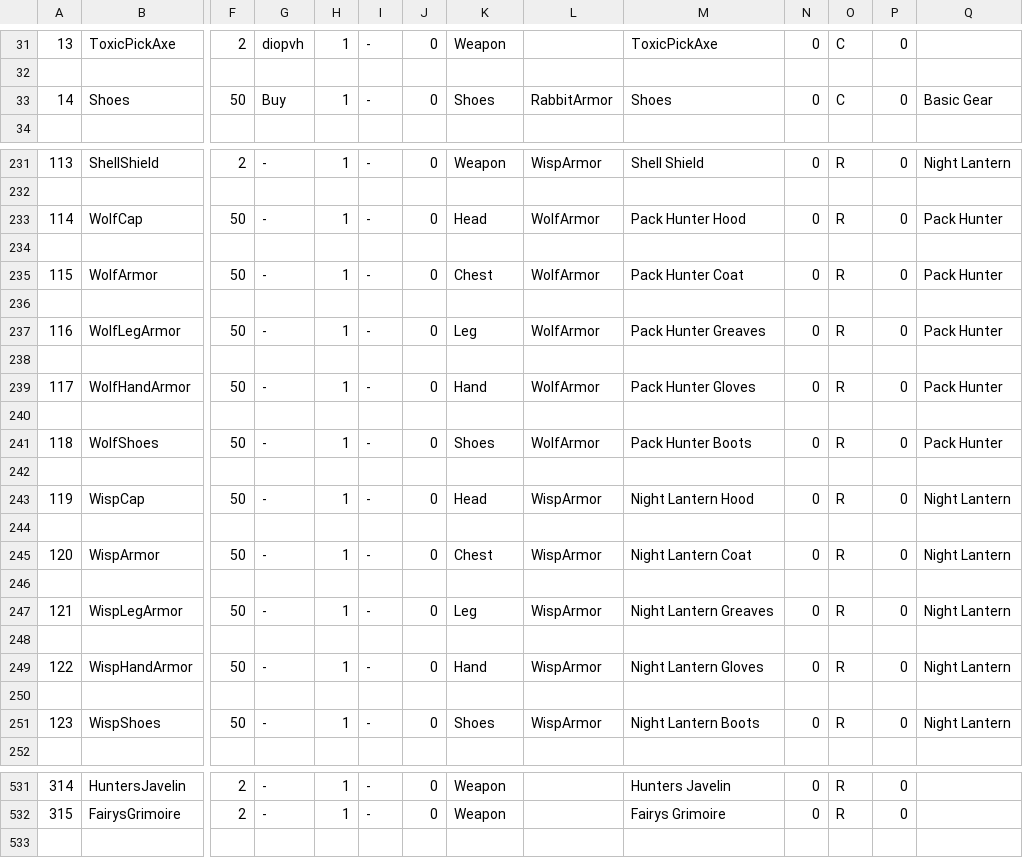
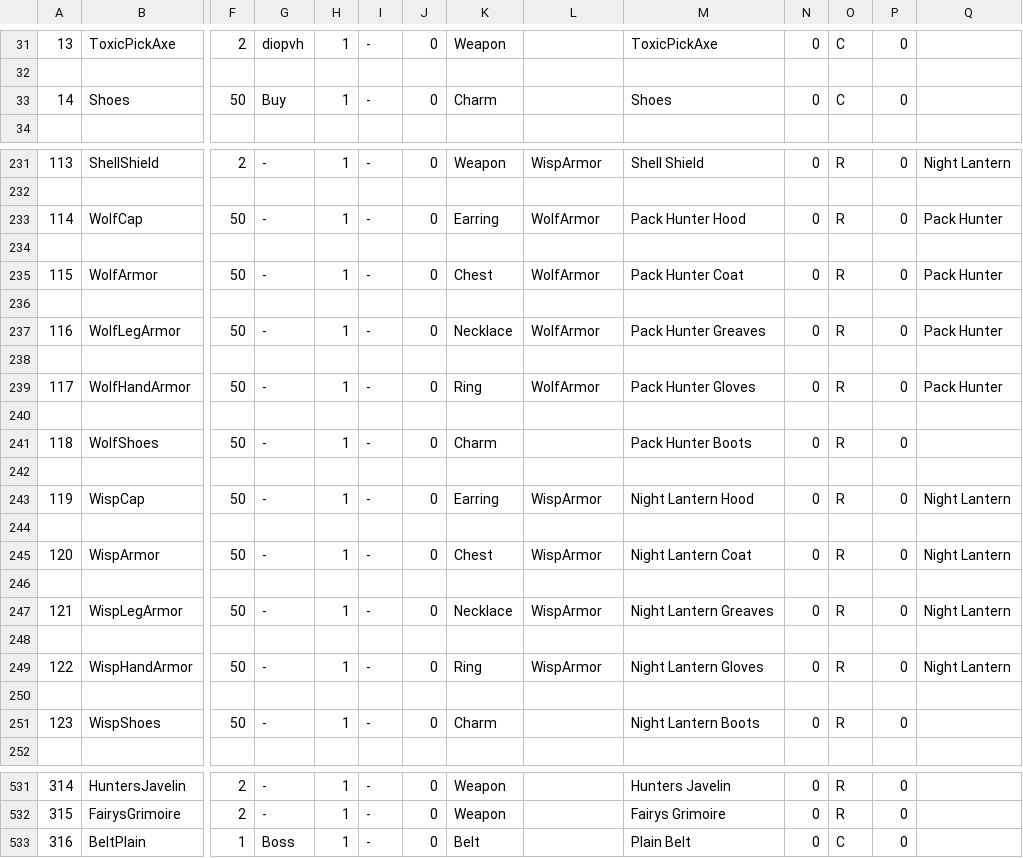
Before and after one commit to coolblue1853/ProjectB, a CSV file: Assets/Resources/ItemSheet.csv, drawn as a sheet; only a part is shown, gaps mark what is left out; rows hold the shown columns only; the diff covers the shown part only; the diff names each change by its address in the sheet, - before the commit and + after, or states it on an @@ line.

Commit message:
(수정) EQUIP-SLOT-REFORM v2 코드·데이터 구현
- 시작 5칸(의상·무기·반지·목걸이·귀걸이) + 해금 슬롯(보조장비·팔찌·허리띠·마법석), 층계→슬롯은 SlotUnlocks.csv 구동, 투구·장갑·하의·신발 슬롯 폐지
- 구 세이브 이행(구 칸 2·6·8·9 → 새 칸/추가 슬롯/가방, 공간 없으면 유지), ItemSheet 부위 전환, SetItem _6→_5, 귀걸이 세트 카운트·프리팹 스탯 보존
- 의상 한 벌만 합성(CelEquipSync/CelComposer 정리), Features(펫 자동 물약·룬·성물 뼈대), 장비창 추가 5칸+펫 줄(마우스·키보드·패드)
- 검증: EditMode 1020 전부 통과, 컴파일 에러 0, 플레이 모드 스크린샷으로 4칸+추가 5칸+잠금 확인, 이행·시작 장비 프로브 확인. 펫 자동 물약 실전 발동·패드 입력은 미검증

```diff
--- a/Assets/Resources/ItemSheet.csv
+++ b/Assets/Resources/ItemSheet.csv
-K33: Shoes
+K33: Charm
-L33: RabbitArmor
+L33: (empty)
-Q33: Basic Gear
+Q33: (empty)
-K233: Head
+K233: Earring
-K237: Leg
+K237: Necklace
-K239: Hand
+K239: Ring
-K241: Shoes
+K241: Charm
-L241: WolfArmor
+L241: (empty)
-Q241: Pack Hunter
+Q241: (empty)
-K243: Head
+K243: Earring
-K247: Leg
+K247: Necklace
-K249: Hand
+K249: Ring
-K251: Shoes
+K251: Charm
-L251: WispArmor
+L251: (empty)
-Q251: Night Lantern
+Q251: (empty)
+row 533: 316 | BeltPlain | 1 | Boss | 1 | - | 0 | Belt |  | Plain Belt | 0 | C | 0
```
Also changed, not shown: 79 edited cells elsewhere in this file, Assets/Resources/CelEquipMap.csv, Assets/Resources/ExtraEquipStats.csv, 48 other files.
